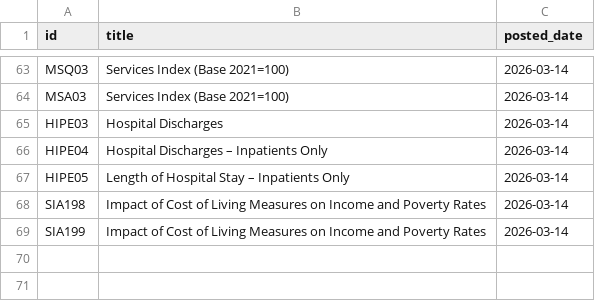
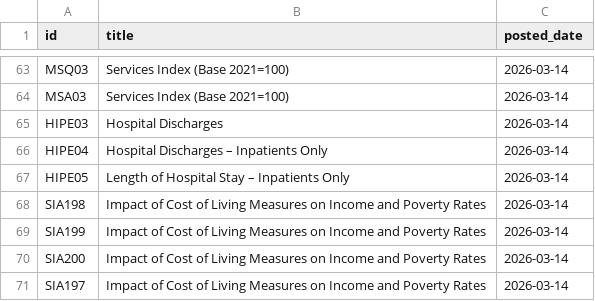
Before and after one commit to damien-dupre/csoie_bot, a CSV file: data/posted_tables.csv, drawn as a sheet; only a part is shown, gaps mark what is left out; the diff names each change by its address in the sheet, - before the commit and + after, or states it on an @@ line.

```diff
--- a/data/posted_tables.csv
+++ b/data/posted_tables.csv
+row 70: SIA200 | Impact of Cost of Living Measures on Income and Poverty Rates | 2026-03-14
+row 71: SIA197 | Impact of Cost of Living Measures on Income and Poverty Rates | 2026-03-14
```
